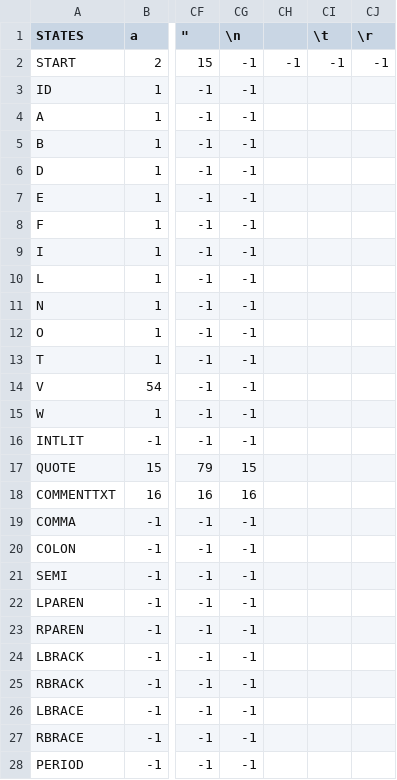
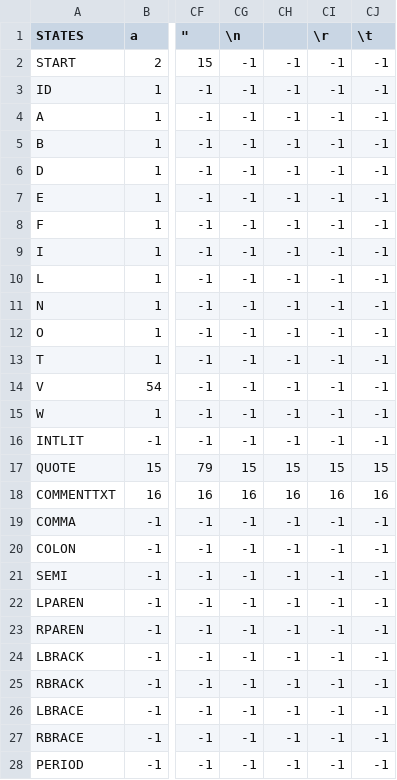
Before and after one commit to abettadapur/icompiler, a CSV file: ScannerTable.csv, drawn as a sheet; only a part is shown, gaps mark what is left out; removed rows and columns are numbered as before the commit, all else as after; the diff covers the shown part only; the diff names each change by its address in the sheet, - before the commit and + after, or states it on an @@ line.

Commit message:
ScannerTable failures

```diff
--- a/ScannerTable.csv
+++ b/ScannerTable.csv
-column CI (\t), row 2: -1
+column CJ (\t), rows 2-28: -1 | -1 | -1 | -1 | -1 | -1 | -1 | -1 | -1 | -1 | -1 | -1 | -1 | -1 | -1 | 15 | 16 | -1 | -1 | -1 | -1 | -1 | -1 | -1 | -1 | -1 | -1
-CH3:CH16: (empty)
+CH3:CH16: -1
-CI3:CI16 (\r): (empty)
+CI3:CI16 (\r): -1
-CH17: (empty)
+CH17: 15
-CI17 (\r): (empty)
+CI17 (\r): 15
-CH18: (empty)
+CH18: 16
-CI18 (\r): (empty)
+CI18 (\r): 16
-CH19:CH28: (empty)
+CH19:CH28: -1
-CI19:CI28 (\r): (empty)
+CI19:CI28 (\r): -1
```
Also changed, not shown: 108 edited cells elsewhere in this file.
